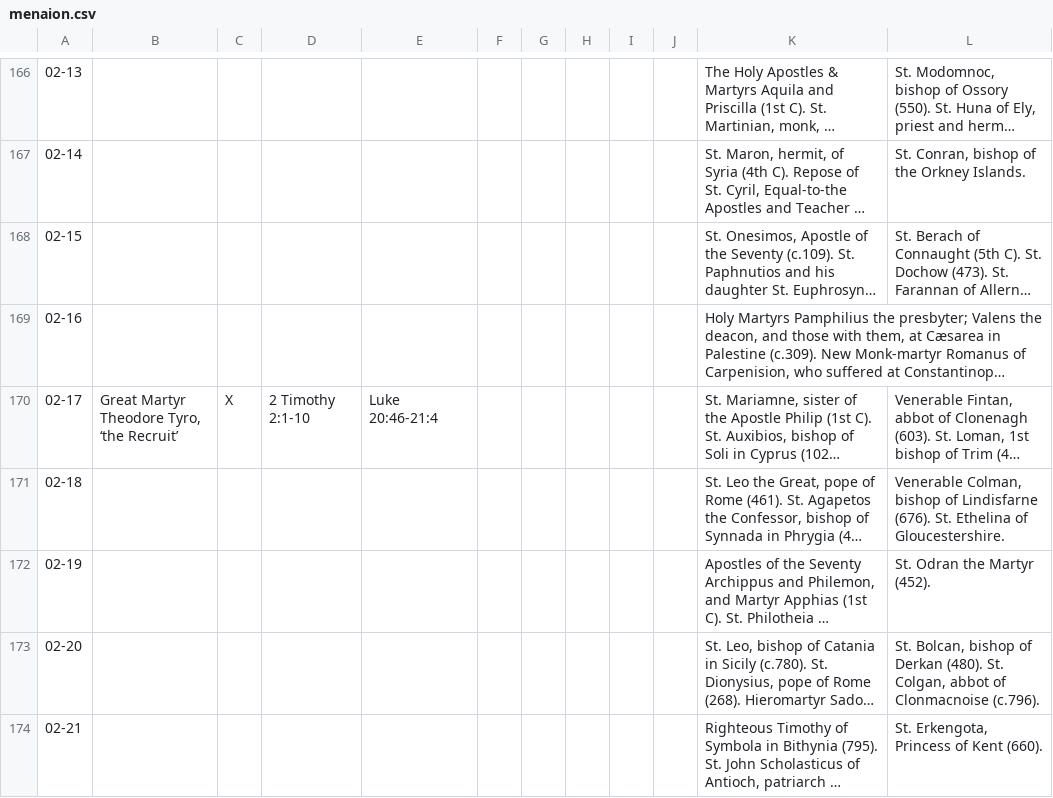
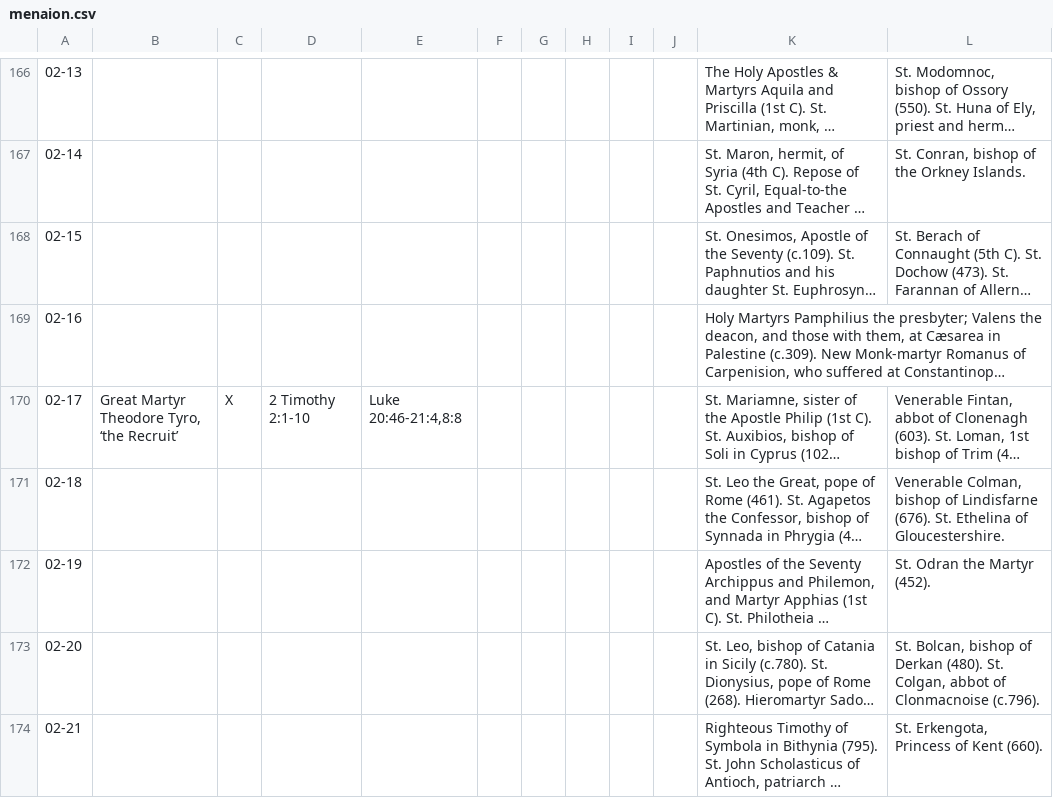
Before and after one commit to cmbryan/yocal, a CSV file: db/menaion.csv, drawn as a sheet; only a part is shown, gaps mark what is left out; long unchanged cells end in …; the diff names each change by its address in the sheet, - before the commit and + after, or states it on an @@ line.

```diff
--- a/db/menaion.csv
+++ b/db/menaion.csv
-E170: Luke 20:46-21:4
+E170: Luke 20:46-21:4,8:8
```
Also changed, not shown: db/gospel.csv, db/mods.csv.
